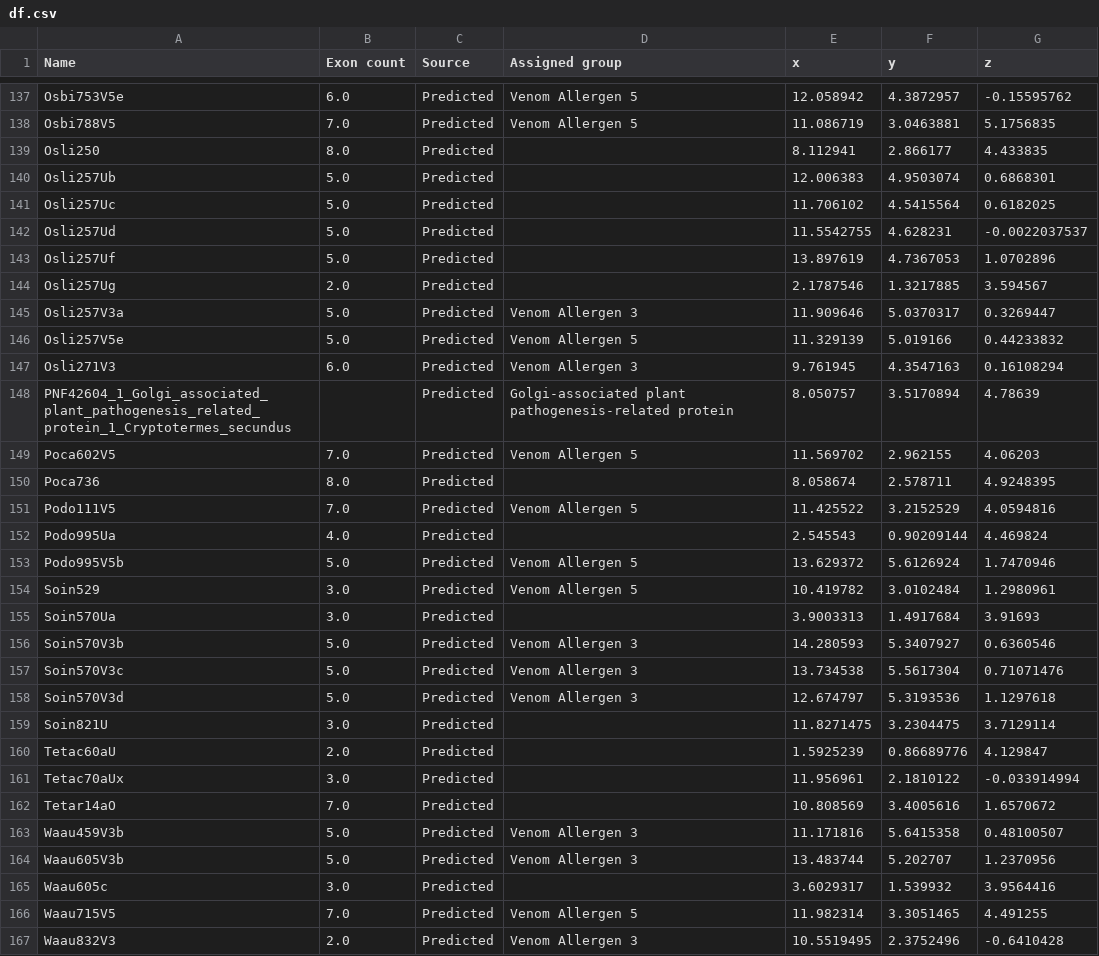
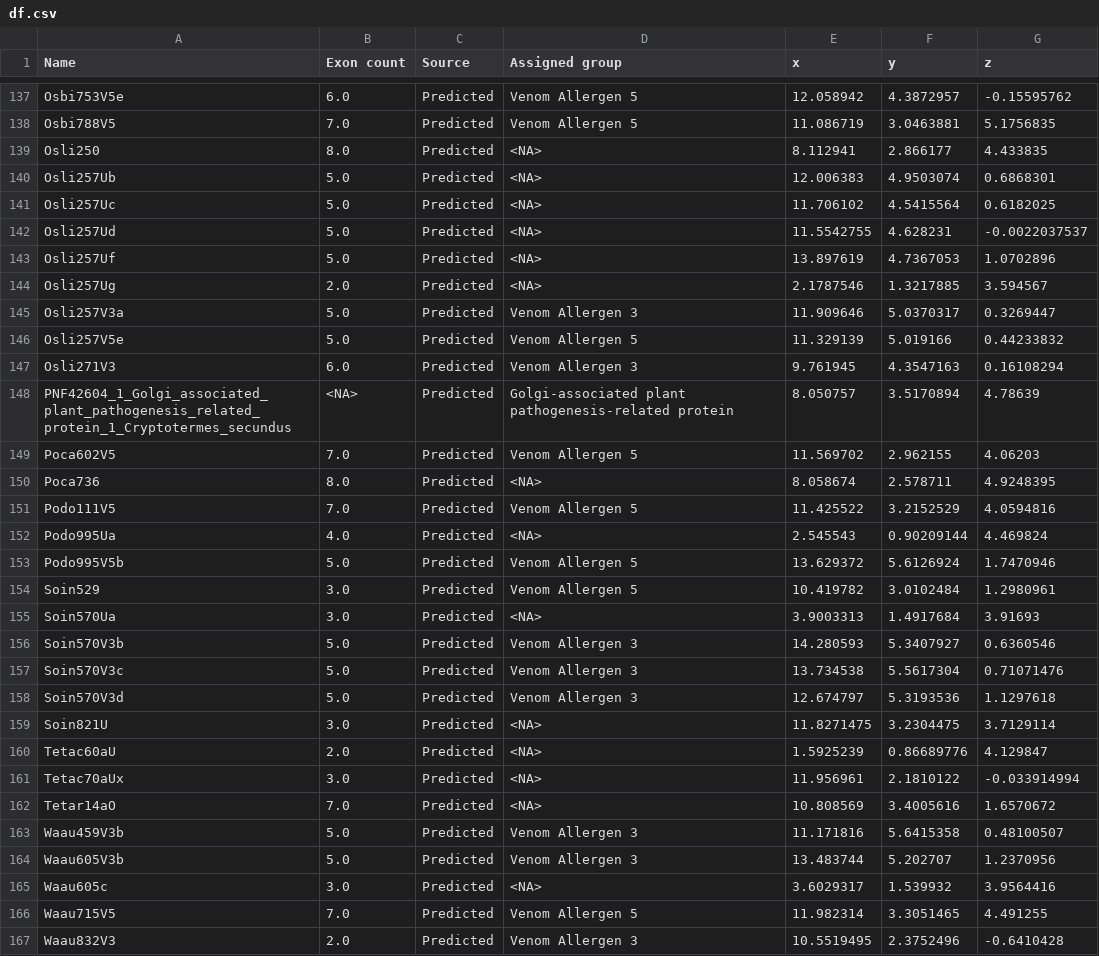
Before and after one commit to Ento0n/ProtSpace, a CSV file: data/ex2/df.csv, drawn as a sheet; only a part is shown, gaps mark what is left out; the diff covers the shown part only.

```diff
--- a/data/ex2/df.csv
+++ b/data/ex2/df.csv
@@ -138,8 +138,8 @@ Osbi753V5e,6.0,Predicted,Venom Allergen 5,12.058942,4.3872957,-0.15595762
 Osbi788V5,7.0,Predicted,Venom Allergen 5,11.086719,3.0463881,5.1756835
-Osli250,8.0,Predicted,,8.112941,2.866177,4.433835
-Osli257Ub,5.0,Predicted,,12.006383,4.9503074,0.6868301
-Osli257Uc,5.0,Predicted,,11.706102,4.5415564,0.6182025
-Osli257Ud,5.0,Predicted,,11.5542755,4.628231,-0.0022037537
-Osli257Uf,5.0,Predicted,,13.897619,4.7367053,1.0702896
-Osli257Ug,2.0,Predicted,,2.1787546,1.3217885,3.594567
+Osli250,8.0,Predicted, <NA> ,8.112941,2.866177,4.433835
+Osli257Ub,5.0,Predicted, <NA> ,12.006383,4.9503074,0.6868301
+Osli257Uc,5.0,Predicted, <NA> ,11.706102,4.5415564,0.6182025
+Osli257Ud,5.0,Predicted, <NA> ,11.5542755,4.628231,-0.0022037537
+Osli257Uf,5.0,Predicted, <NA> ,13.897619,4.7367053,1.0702896
+Osli257Ug,2.0,Predicted, <NA> ,2.1787546,1.3217885,3.594567
 Osli257V3a,5.0,Predicted,Venom Allergen 3,11.909646,5.0370317,0.3269447
@@ -147,10 +147,10 @@ Osli257V5e,5.0,Predicted,Venom Allergen 5,11.329139,5.019166,0.44233832
 Osli271V3,6.0,Predicted,Venom Allergen 3,9.761945,4.3547163,0.16108294
-PNF42604_1_Golgi_associated_plant_pathogenesis_related_protein_1_Cryptotermes_secundus,,Predicted,Golgi-associated plant pathogenesis-related protein,8.050757,3.5170894,4.78639
+PNF42604_1_Golgi_associated_plant_pathogenesis_related_protein_1_Cryptotermes_secundus, <NA> ,Predicted,Golgi-associated plant pathogenesis-related protein,8.050757,3.5170894,4.78639
 Poca602V5,7.0,Predicted,Venom Allergen 5,11.569702,2.962155,4.06203
-Poca736,8.0,Predicted,,8.058674,2.578711,4.9248395
+Poca736,8.0,Predicted, <NA> ,8.058674,2.578711,4.9248395
 Podo111V5,7.0,Predicted,Venom Allergen 5,11.425522,3.2152529,4.0594816
-Podo995Ua,4.0,Predicted,,2.545543,0.90209144,4.469824
+Podo995Ua,4.0,Predicted, <NA> ,2.545543,0.90209144,4.469824
 Podo995V5b,5.0,Predicted,Venom Allergen 5,13.629372,5.6126924,1.7470946
 Soin529,3.0,Predicted,Venom Allergen 5,10.419782,3.0102484,1.2980961
-Soin570Ua,3.0,Predicted,,3.9003313,1.4917684,3.91693
+Soin570Ua,3.0,Predicted, <NA> ,3.9003313,1.4917684,3.91693
 Soin570V3b,5.0,Predicted,Venom Allergen 3,14.280593,5.3407927,0.6360546
@@ -158,9 +158,9 @@ Soin570V3c,5.0,Predicted,Venom Allergen 3,13.734538,5.5617304,0.71071476
 Soin570V3d,5.0,Predicted,Venom Allergen 3,12.674797,5.3193536,1.1297618
-Soin821U,3.0,Predicted,,11.8271475,3.2304475,3.7129114
-Tetac60aU,2.0,Predicted,,1.5925239,0.86689776,4.129847
-Tetac70aUx,3.0,Predicted,,11.956961,2.1810122,-0.033914994
-Tetar14aO,7.0,Predicted,,10.808569,3.4005616,1.6570672
+Soin821U,3.0,Predicted, <NA> ,11.8271475,3.2304475,3.7129114
+Tetac60aU,2.0,Predicted, <NA> ,1.5925239,0.86689776,4.129847
+Tetac70aUx,3.0,Predicted, <NA> ,11.956961,2.1810122,-0.033914994
+Tetar14aO,7.0,Predicted, <NA> ,10.808569,3.4005616,1.6570672
 Waau459V3b,5.0,Predicted,Venom Allergen 3,11.171816,5.6415358,0.48100507
 Waau605V3b,5.0,Predicted,Venom Allergen 3,13.483744,5.202707,1.2370956
-Waau605c,3.0,Predicted,,3.6029317,1.539932,3.9564416
+Waau605c,3.0,Predicted, <NA> ,3.6029317,1.539932,3.9564416
 Waau715V5,7.0,Predicted,Venom Allergen 5,11.982314,3.3051465,4.491255
```
Also changed, not shown: 88 edited cells elsewhere in this file, 1 other file.
